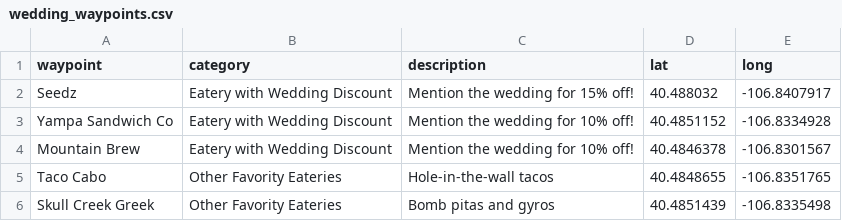
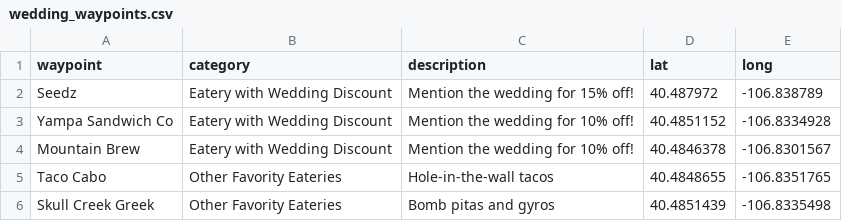
Before and after one commit to seanhardison1/wedding, a CSV file: data/wedding_waypoints.csv, drawn as a sheet; only a part is shown.

Commit message:
fix lat/lon

```diff
--- a/data/wedding_waypoints.csv
+++ b/data/wedding_waypoints.csv
@@ -1,3 +1,3 @@
 waypoint,category,description,lat,long
-Seedz,Eatery with Wedding Discount,Mention the wedding for 15% off!,40.488032,-106.8407917
+Seedz,Eatery with Wedding Discount,Mention the wedding for 15% off!,40.487972,-106.838789
 Yampa Sandwich Co,Eatery with Wedding Discount,Mention the wedding for 10% off!,40.4851152,-106.8334928
```
